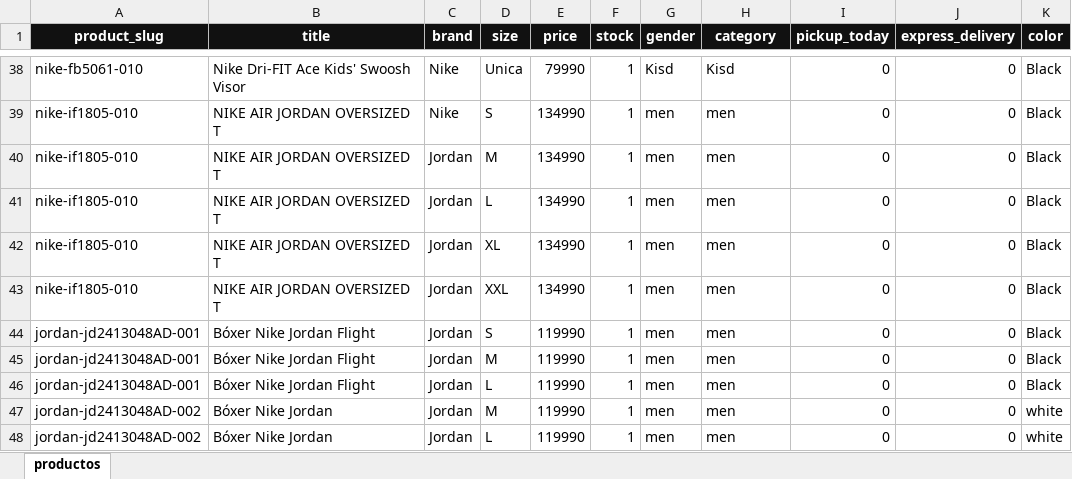
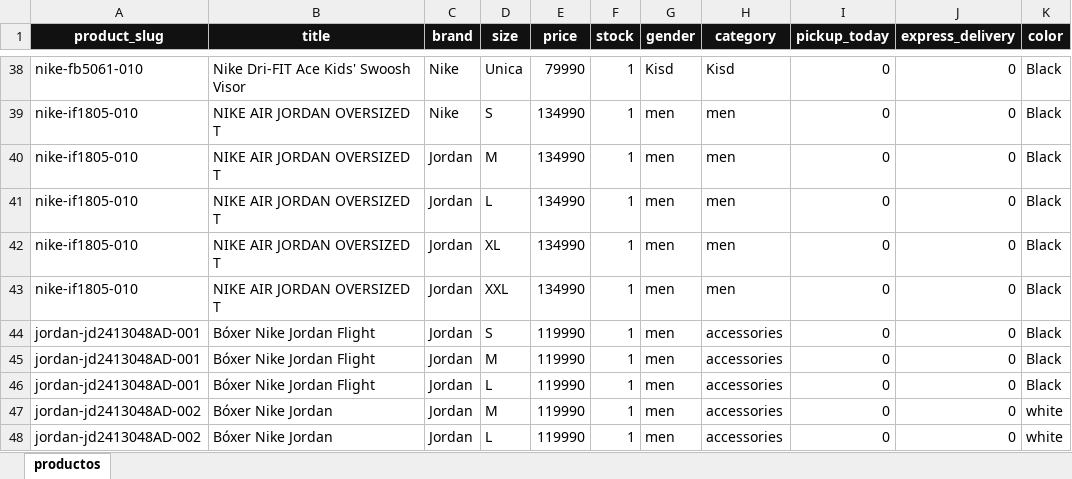
Before and after one commit to JUSEPE11/JUSP-CLIENT, an Excel workbook: data/catalogo_jusp.xlsx, sheet productos, drawn as a sheet; only a part is shown, gaps mark what is left out; values as stored, in another font and other column widths than the file's, no borders; the diff names each change by its address in the sheet, - before the commit and + after, or states it on an @@ line.

```diff
--- a/data/catalogo_jusp.xlsx (sheet productos)
+++ b/data/catalogo_jusp.xlsx (sheet productos)
-H44:H48 (category): men
+H44:H48 (category): accessories
```
